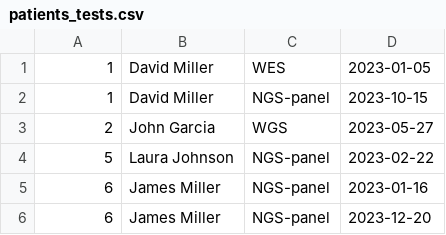
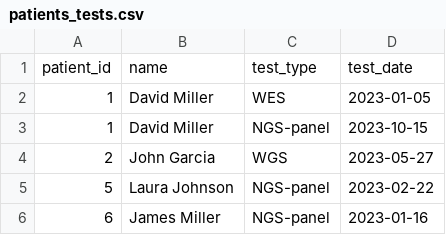
Before and after one commit to zbigniew-lazar/pd5417-DATAB-projekt, a CSV file: patients_tests.csv, drawn as a sheet; only a part is shown; the shorter side is filled out with more unchanged rows.

```diff
--- a/patients_tests.csv
+++ b/patients_tests.csv
@@ -1 +1,2 @@
+patient_id,name,test_type,test_date
 "1","David Miller","WES","2023-01-05"
```
Also changed, not shown: pathogenic_results.csv, 1 other file.
